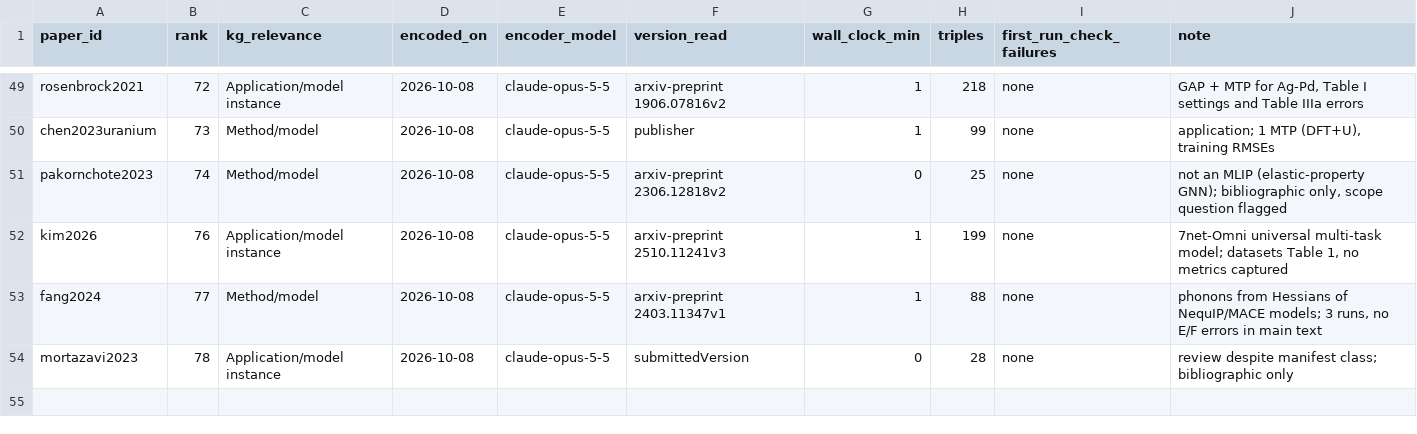
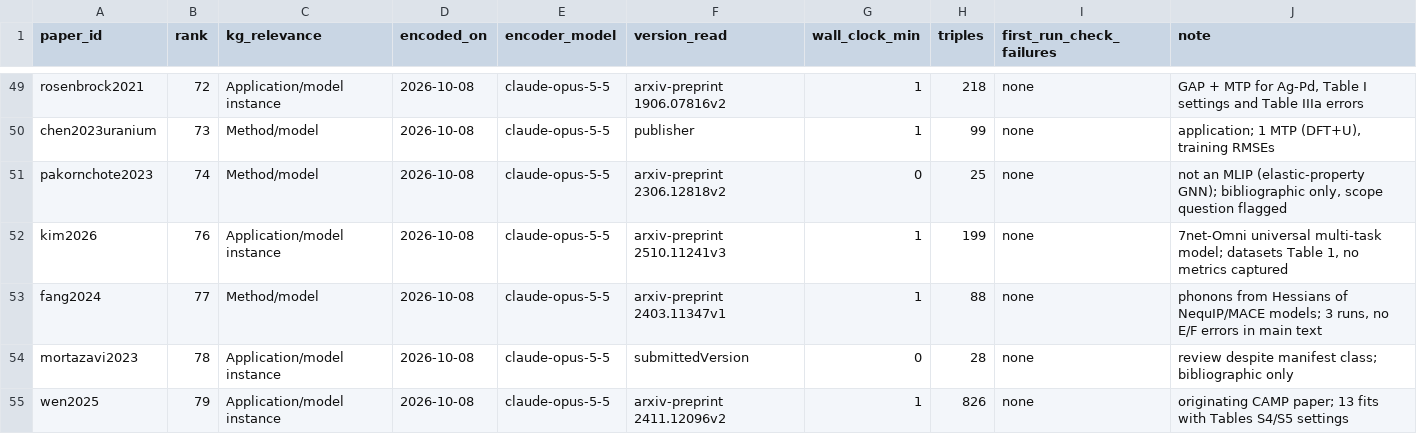
Before and after one commit to danielhz/mlips-ontology, a CSV file: artifacts/kg/population-log.csv, drawn as a sheet; only a part is shown, gaps mark what is left out.

```diff
--- a/artifacts/kg/population-log.csv
+++ b/artifacts/kg/population-log.csv
@@ -54 +54,2 @@ fang2024,77,Method/model,2026-10-08,claude-opus-5-5,arxiv-preprint 2403.11347v1,
 mortazavi2023,78,Application/model instance,2026-10-08,claude-opus-5-5,submittedVersion,0,28,none,review despite manifest class; bibliographic only
+wen2025,79,Application/model instance,2026-10-08,claude-opus-5-5,arxiv-preprint 2411.12096v2,1,826,none,originating CAMP paper; 13 fits with Tables S4/S5 settings
```
Also changed, not shown: artifacts/kg/methods-registry.csv, 1 other file.
